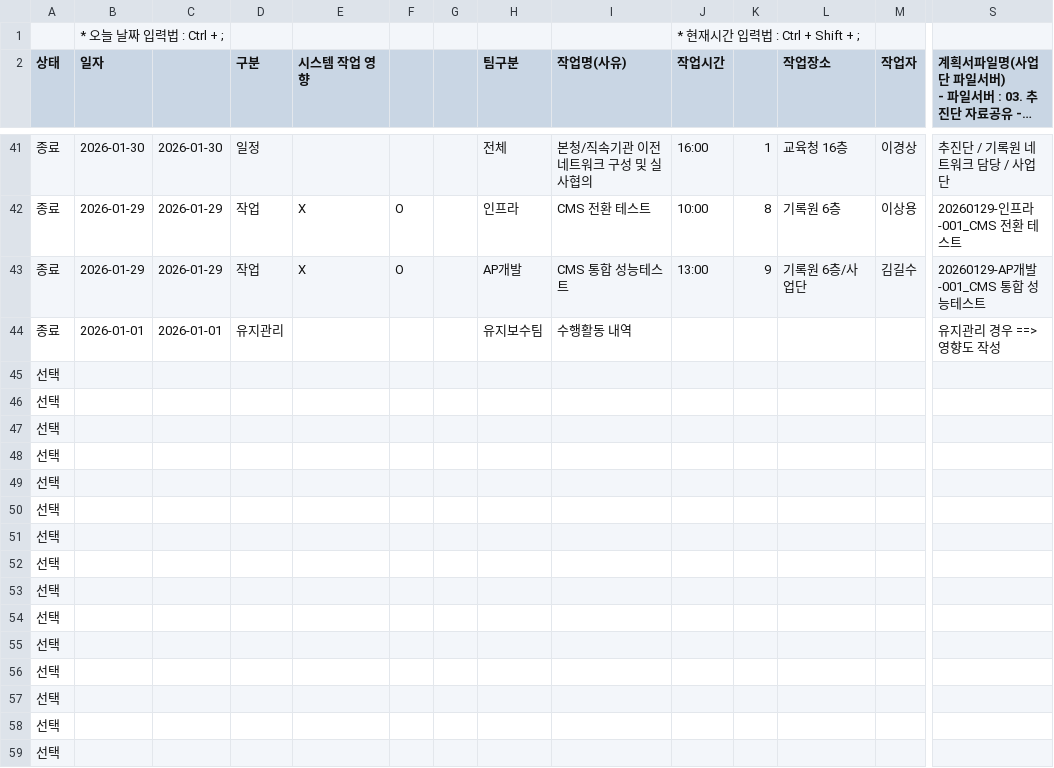
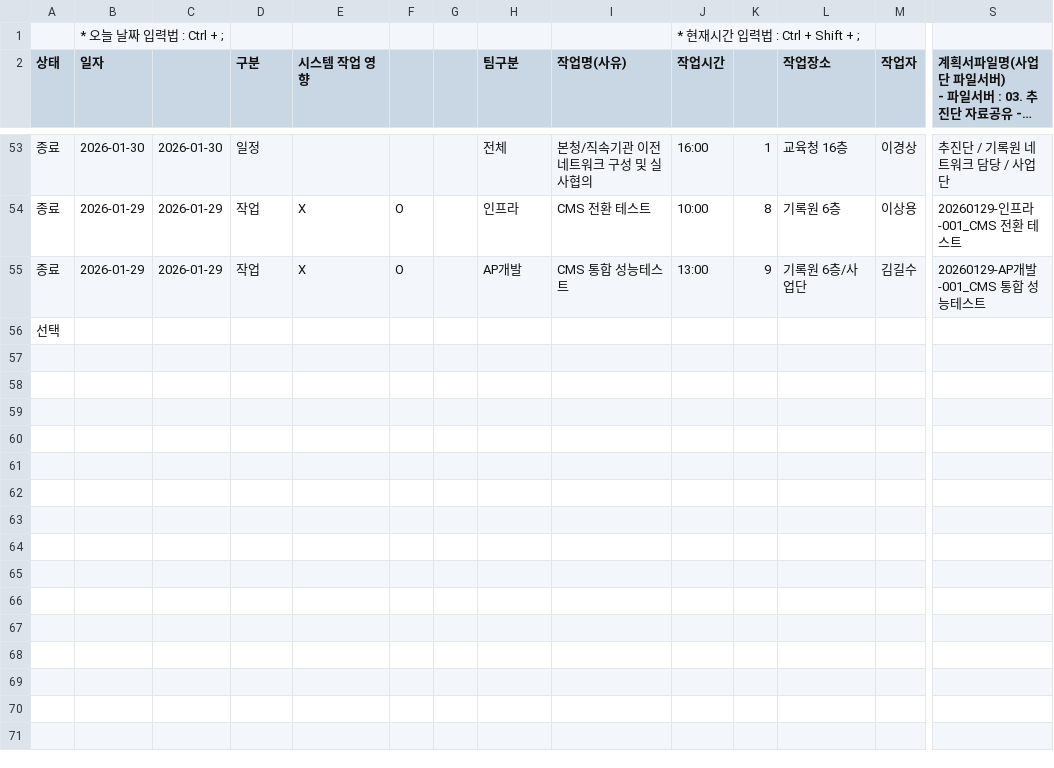
Before and after one commit to freudpark/Geo_bot, a CSV file: pyhgoshift_info.csv, drawn as a sheet; only a part is shown, gaps mark what is left out; long unchanged cells end in …; removed rows and columns are numbered as before the commit, all else as after; rows hold the shown columns only; the diff covers the shown part only; the diff names each change by its address in the sheet, - before the commit and + after, or states it on an @@ line.

```diff
--- a/pyhgoshift_info.csv
+++ b/pyhgoshift_info.csv
-row 44: 종료 | 2026-01-01 | 2026-01-01 | 유지관리 |  |  |  | 유지보수팀 | 수행활동 내역 |  |  |  |  | 유지관리 경우 ==> 영향도 작성
-row 45: 선택
-row 46: 선택
-row 47: 선택
-row 48: 선택
-row 49: 선택
-row 50: 선택
-row 51: 선택
-row 52: 선택
-row 53: 선택
-row 54: 선택
-row 55: 선택
-row 56: 선택
-row 57: 선택
-row 58: 선택
```
Also changed, not shown: 12 added rows and 4 edited cells elsewhere in this file, 1 other file.
